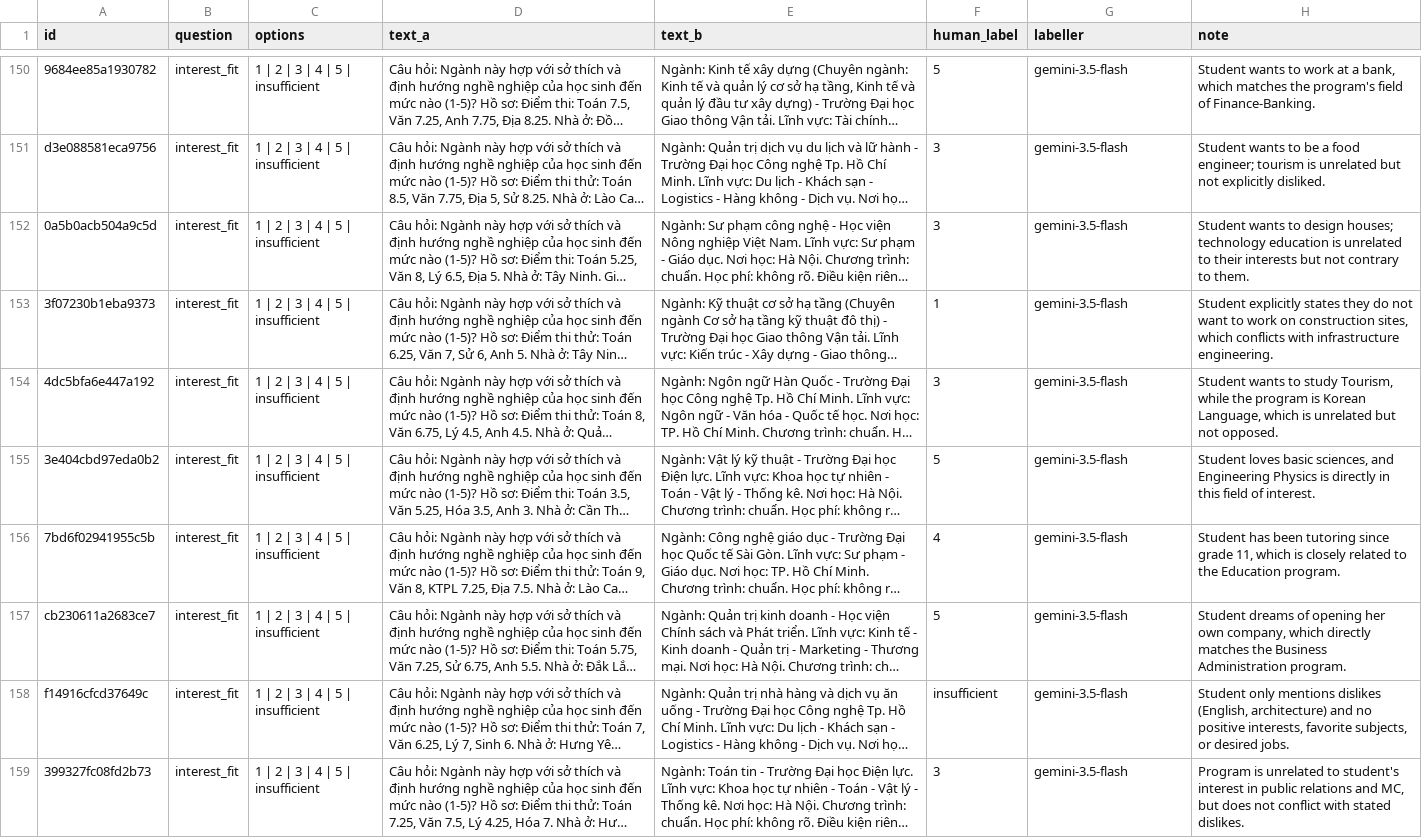
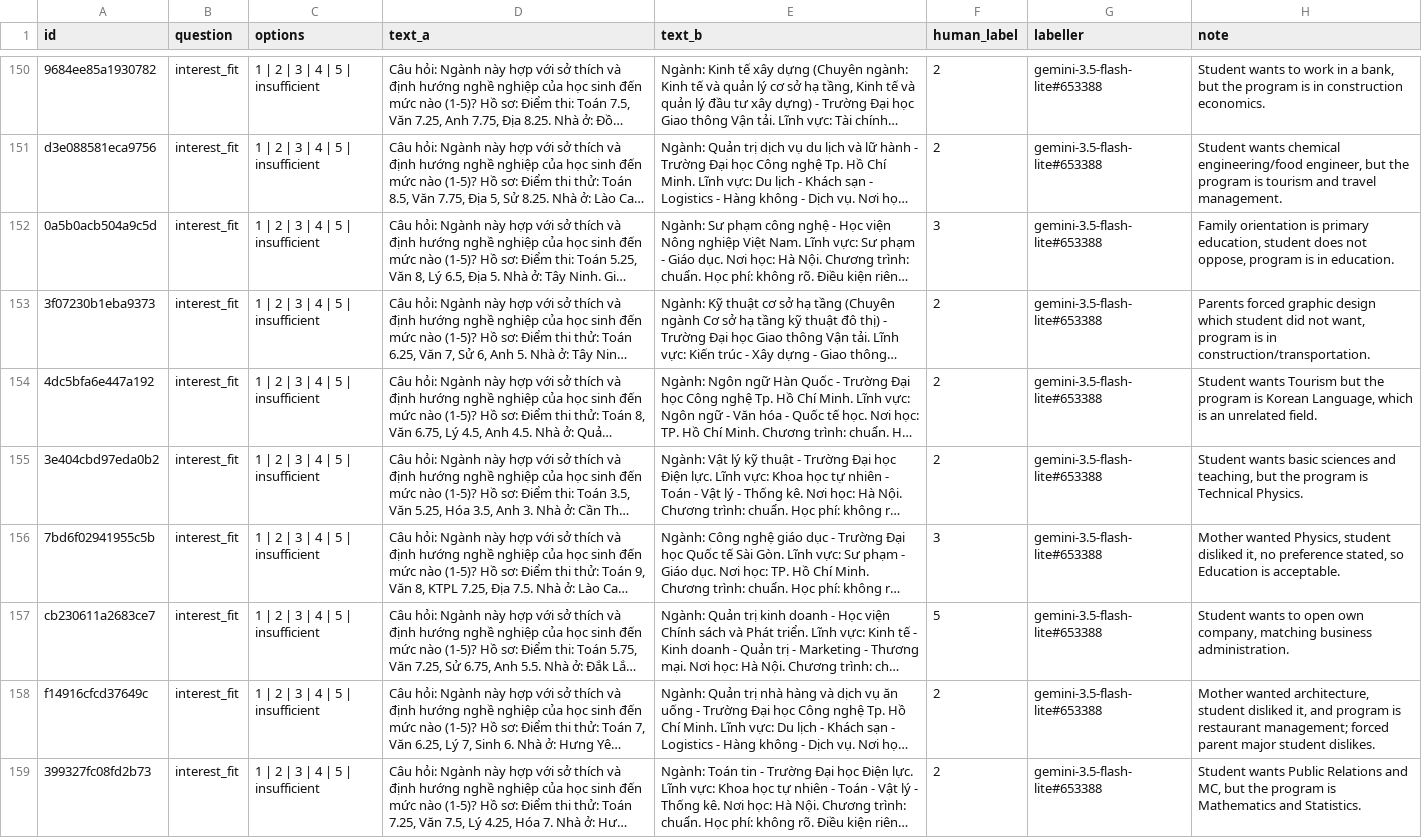
Before and after one commit to minhquan-le-06/uniadvisor-mvp, a CSV file: data/slm/gold_llm.csv, drawn as a sheet; only a part is shown, gaps mark what is left out; long unchanged cells end in …; the diff covers the shown part only; the diff names each change by its address in the sheet, - before the commit and + after, or states it on an @@ line.

```diff
--- a/data/slm/gold_llm.csv
+++ b/data/slm/gold_llm.csv
-F150 (human_label): 5
+F150 (human_label): 2
-G150:G159 (labeller): gemini-3.5-flash
+G150:G159 (labeller): gemini-3.5-flash-lite#653388
-H150 (note): …to work at a bank, which matches the program's field of Finance-Banking.
+H150 (note): …to work in a bank, but the program is in construction economics.
-F151 (human_label): 3
+F151 (human_label): 2
-H151 (note): Student wants to be a food engineer; tourism is unrelated but not explicitly disliked.
+H151 (note): Student wants chemical engineering/food engineer, but the program is tourism and travel management.
-H152 (note): Student wants to design houses; technology education is unrelated to their interests but not contrary to them.
+H152 (note): Family orientation is primary education, student does not oppose, program is in education.
-F153 (human_label): 1
+F153 (human_label): 2
-H153 (note): Student explicitly states they do not want to work on construction sites, which conflicts with infrastructure engineering.
+H153 (note): Parents forced graphic design which student did not want, program is in construction/transportation.
-F154 (human_label): 3
+F154 (human_label): 2
-H154 (note): Student wants to study Tourism, while the program is Korean Language, which is unrelated but not opposed.
+H154 (note): Student wants Tourism but the program is Korean Language, which is an unrelated field.
-F155 (human_label): 5
+F155 (human_label): 2
-H155 (note): Student loves basic sciences, and Engineering Physics is directly in this field of interest.
+H155 (note): Student wants basic sciences and teaching, but the program is Technical Physics.
-F156 (human_label): 4
+F156 (human_label): 3
-H156 (note): Student has been tutoring since grade 11, which is closely related to the Education program.
+H156 (note): Mother wanted Physics, student disliked it, no preference stated, so Education is acceptable.
-H157 (note): Student dreams of opening her own company, which directly matches the Business Administration program.
+H157 (note): Student wants to open own company, matching business administration.
-F158 (human_label): insufficient
+F158 (human_label): 2
-H158 (note): Student only mentions dislikes (English, architecture) and no positive interests, favorite subjects, or desired jobs.
+H158 (note): Mother wanted architecture, student disliked it, and program is restaurant management; forced parent major student dislikes.
-F159 (human_label): 3
+F159 (human_label): 2
-H159 (note): Program is unrelated to student's interest in public relations and MC, but does not conflict with stated dislikes.
+H159 (note): Student wants Public Relations and MC, but the program is Mathematics and Statistics.
```
Also changed, not shown: 91 edited cells elsewhere in this file, data/processed/programs.csv, 9 other files.
